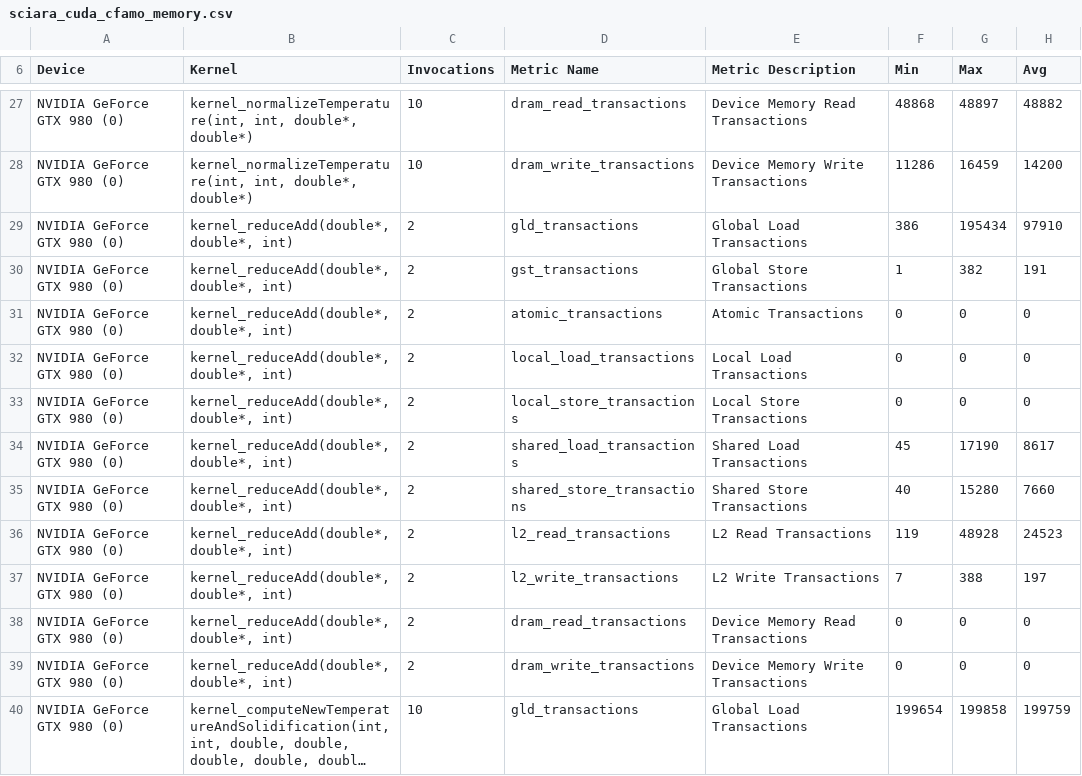
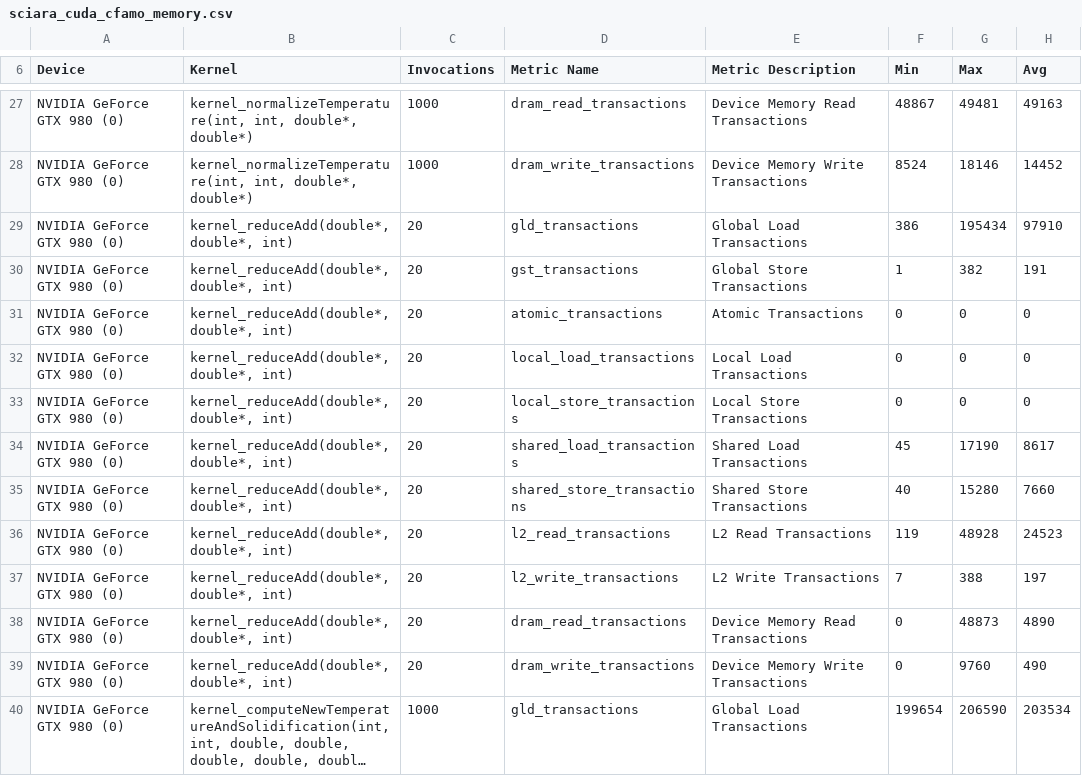
Before and after one commit to quangdangnhat/draft_sciara-fv2, a CSV file: profiling_results/sciara_cuda_cfamo_memory.csv, drawn as a sheet; only a part is shown, gaps mark what is left out; long unchanged cells end in …; the diff covers the shown part only; the diff names each change by its address in the sheet, - before the commit and + after, or states it on an @@ line.

```diff
--- a/profiling_results/sciara_cuda_cfamo_memory.csv
+++ b/profiling_results/sciara_cuda_cfamo_memory.csv
-C27:C28 (Invocations): 10
+C27:C28 (Invocations): 1000
-F27 (Min): 48868
+F27 (Min): 48867
-G27 (Max): 48897
+G27 (Max): 49481
-H27 (Avg): 48882
+H27 (Avg): 49163
-F28 (Min): 11286
+F28 (Min): 8524
-G28 (Max): 16459
+G28 (Max): 18146
-H28 (Avg): 14200
+H28 (Avg): 14452
-C29:C39 (Invocations): 2
+C29:C39 (Invocations): 20
-G38 (Max): 0
+G38 (Max): 48873
-H38 (Avg): 0
+H38 (Avg): 4890
-G39 (Max): 0
+G39 (Max): 9760
-H39 (Avg): 0
+H39 (Avg): 490
-C40 (Invocations): 10
+C40 (Invocations): 1000
-G40 (Max): 199858
+G40 (Max): 206590
-H40 (Avg): 199759
+H40 (Avg): 203534
```
Also changed, not shown: 105 edited cells elsewhere in this file, profiling_results/sciara_cuda_cfame_compute.csv, profiling_results/sciara_cuda_cfame_memory.csv, 49 other files.
